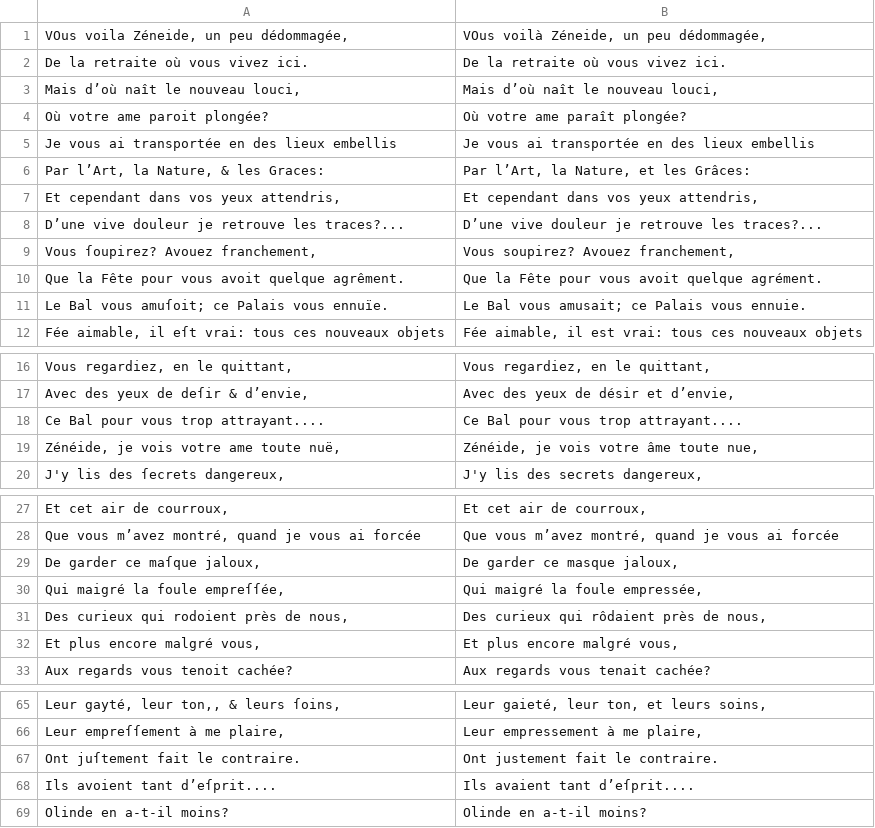
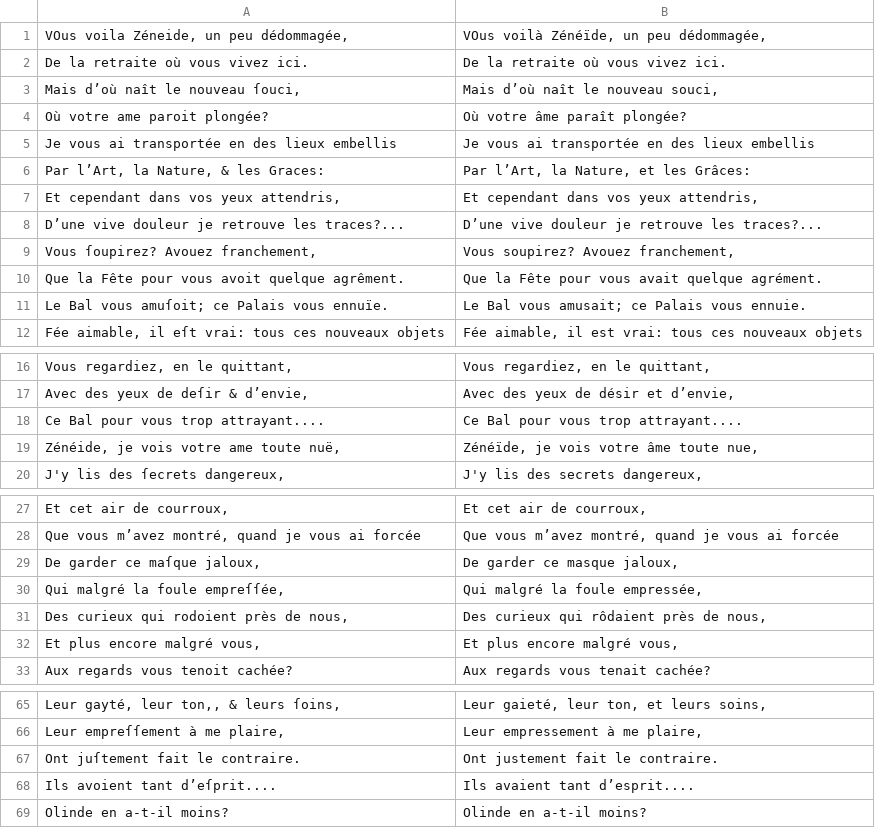
Before and after one commit to FreEM-corpora/FreEMnorm, a TSV file: corpus/Cahusac_Zeneide_1752_bpt6k96169861.tsv, drawn as a sheet; only a part is shown, gaps mark what is left out; the diff covers the shown part only.

Commit message:
corr phase 4

```diff
--- a/corpus/Cahusac_Zeneide_1752_bpt6k96169861.tsv
+++ b/corpus/Cahusac_Zeneide_1752_bpt6k96169861.tsv
@@ -1,5 +1,5 @@
-VOus voila Zéneide, un peu dédommagée,	VOus voilà Zéneide, un peu dédommagée,
+VOus voila Zéneide, un peu dédommagée,	VOus voilà Zénéïde, un peu dédommagée,
 De la retraite où vous vivez ici.	De la retraite où vous vivez ici.
-Mais d’où naît le nouveau louci,	Mais d’où naît le nouveau louci,
-Où votre ame paroit plongée?	Où votre ame paraît plongée?
+Mais d’où naît le nouveau ſouci,	Mais d’où naît le nouveau souci,
+Où votre ame paroit plongée?	Où votre âme paraît plongée?
 Je vous ai transportée en des lieux embellis	Je vous ai transportée en des lieux embellis
@@ -9,3 +9,3 @@ D’une vive douleur je retrouve les traces?...	D’une vive douleur je retrouve
 Vous ſoupirez? Avouez franchement,	Vous soupirez? Avouez franchement,
-Que la Fête pour vous avoit quelque agrêment.	Que la Fête pour vous avoit quelque agrément.
+Que la Fête pour vous avoit quelque agrêment.	Que la Fête pour vous avait quelque agrément.
 Le Bal vous amuſoit; ce Palais vous ennuïe.	Le Bal vous amusait; ce Palais vous ennuie.
@@ -18,3 +18,3 @@ Avec des yeux de deſir & d’envie,	Avec des yeux de désir et d’envie,
 Ce Bal pour vous trop attrayant....	Ce Bal pour vous trop attrayant....
-Zénéide, je vois votre ame toute nuë,	Zénéide, je vois votre âme toute nue,
+Zénéide, je vois votre ame toute nuë,	Zénéïde, je vois votre âme toute nue,
 J'y lis des ſecrets dangereux,	J'y lis des secrets dangereux,
@@ -29,3 +29,3 @@ Que vous m’avez montré, quand je vous ai forcée	Que vous m’avez montré, q
 De garder ce maſque jaloux,	De garder ce masque jaloux,
-Qui maigré la foule empreſſée,	Qui maigré la foule empressée,
+Qui malgré la foule empreſſée,	Qui malgré la foule empressée,
 Des curieux qui rodoient près de nous,	Des curieux qui rôdaient près de nous,
@@ -67,3 +67,3 @@ Leur empreſſement à me plaire,	Leur empressement à me plaire,
 Ont juſtement fait le contraire.	Ont justement fait le contraire.
-Ils avoient tant d’eſprit....	Ils avaient tant d’eſprit....
+Ils avoient tant d’eſprit....	Ils avaient tant d’esprit....
 Olinde en a-t-il moins?	Olinde en a-t-il moins?
```
Also changed, not shown: 2 edited cells elsewhere in this file.
